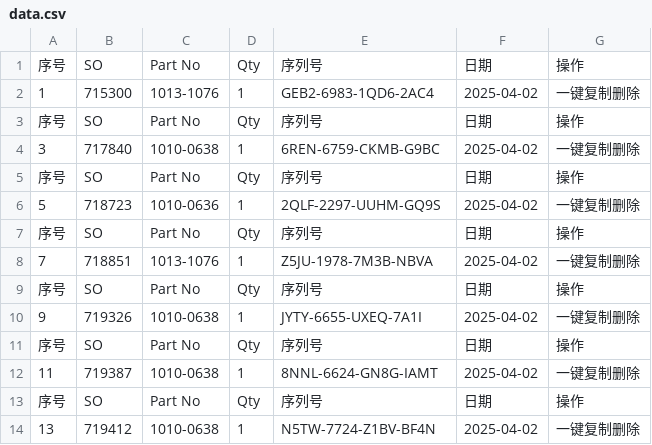
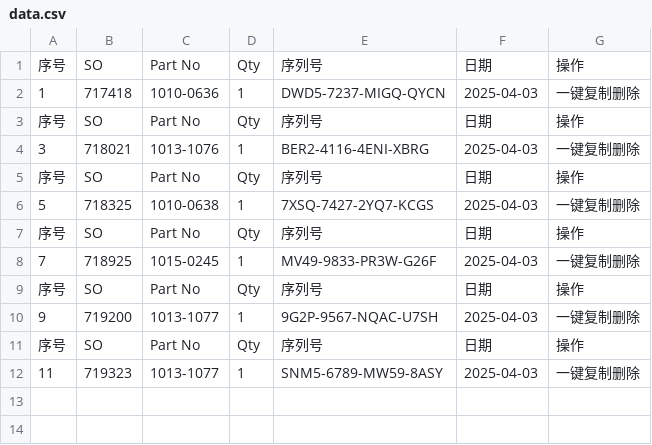
Before and after one commit to Ricky-cloud-star/Zenactcod, a CSV file: data/data.csv, drawn as a sheet.

Commit message:
Update data

```diff
--- a/data/data.csv
+++ b/data/data.csv
@@ -1,14 +1,12 @@
 序号,SO,Part No,Qty,序列号,日期,操作
-1,715300,1013-1076,1,GEB2-6983-1QD6-2AC4,2025-04-02,一键复制删除
+1,717418,1010-0636,1,DWD5-7237-MIGQ-QYCN,2025-04-03,一键复制删除
 序号,SO,Part No,Qty,序列号,日期,操作
-3,717840,1010-0638,1,6REN-6759-CKMB-G9BC,2025-04-02,一键复制删除
+3,718021,1013-1076,1,BER2-4116-4ENI-XBRG,2025-04-03,一键复制删除
 序号,SO,Part No,Qty,序列号,日期,操作
-5,718723,1010-0636,1,2QLF-2297-UUHM-GQ9S,2025-04-02,一键复制删除
+5,718325,1010-0638,1,7XSQ-7427-2YQ7-KCGS,2025-04-03,一键复制删除
 序号,SO,Part No,Qty,序列号,日期,操作
-7,718851,1013-1076,1,Z5JU-1978-7M3B-NBVA,2025-04-02,一键复制删除
+7,718925,1015-0245,1,MV49-9833-PR3W-G26F,2025-04-03,一键复制删除
 序号,SO,Part No,Qty,序列号,日期,操作
-9,719326,1010-0638,1,JYTY-6655-UXEQ-7A1I,2025-04-02,一键复制删除
+9,719200,1013-1077,1,9G2P-9567-NQAC-U7SH,2025-04-03,一键复制删除
 序号,SO,Part No,Qty,序列号,日期,操作
-11,719387,1010-0638,1,8NNL-6624-GN8G-IAMT,2025-04-02,一键复制删除
-序号,SO,Part No,Qty,序列号,日期,操作
-13,719412,1010-0638,1,N5TW-7724-Z1BV-BF4N,2025-04-02,一键复制删除
+11,719323,1013-1077,1,SNM5-6789-MW59-8ASY,2025-04-03,一键复制删除
```
